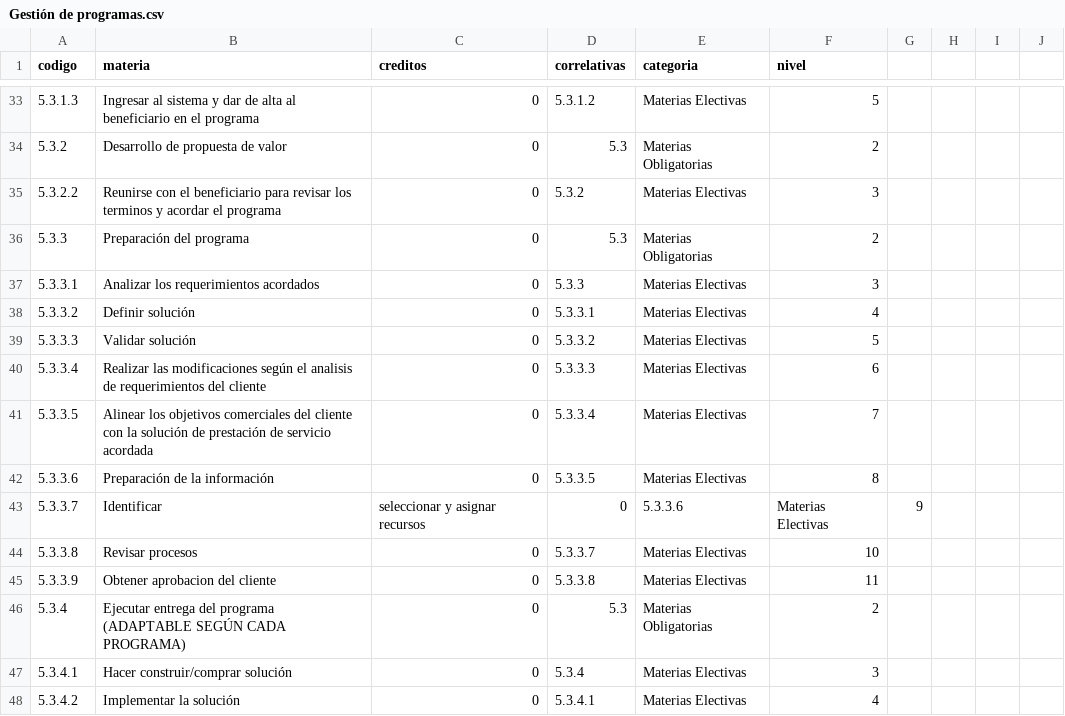
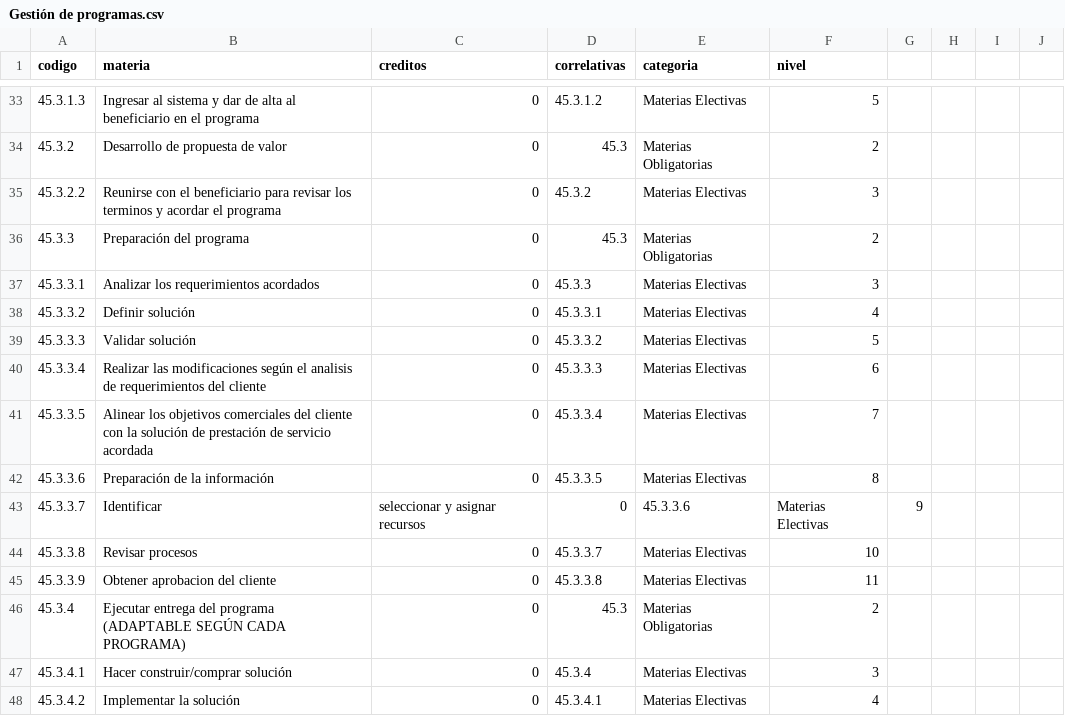
Before and after one commit to CataCier/Generico-PotSol, a CSV file: data/Gestión de programas.csv, drawn as a sheet; only a part is shown, gaps mark what is left out; the diff covers the shown part only; the diff names each change by its address in the sheet, - before the commit and + after, or states it on an @@ line.

Commit message:
Change codigo add 4

```diff
--- a/data/Gestión de programas.csv
+++ b/data/Gestión de programas.csv
-A33 (codigo): 5.3.1.3
+A33 (codigo): 45.3.1.3
-D33 (correlativas): 5.3.1.2
+D33 (correlativas): 45.3.1.2
-A34 (codigo): 5.3.2
+A34 (codigo): 45.3.2
-D34 (correlativas): 5.3
+D34 (correlativas): 45.3
-A35 (codigo): 5.3.2.2
+A35 (codigo): 45.3.2.2
-D35 (correlativas): 5.3.2
+D35 (correlativas): 45.3.2
-A36 (codigo): 5.3.3
+A36 (codigo): 45.3.3
-D36 (correlativas): 5.3
+D36 (correlativas): 45.3
-A37 (codigo): 5.3.3.1
+A37 (codigo): 45.3.3.1
-D37 (correlativas): 5.3.3
+D37 (correlativas): 45.3.3
-A38 (codigo): 5.3.3.2
+A38 (codigo): 45.3.3.2
-D38 (correlativas): 5.3.3.1
+D38 (correlativas): 45.3.3.1
-A39 (codigo): 5.3.3.3
+A39 (codigo): 45.3.3.3
-D39 (correlativas): 5.3.3.2
+D39 (correlativas): 45.3.3.2
-A40 (codigo): 5.3.3.4
+A40 (codigo): 45.3.3.4
-D40 (correlativas): 5.3.3.3
+D40 (correlativas): 45.3.3.3
-A41 (codigo): 5.3.3.5
+A41 (codigo): 45.3.3.5
-D41 (correlativas): 5.3.3.4
+D41 (correlativas): 45.3.3.4
-A42 (codigo): 5.3.3.6
+A42 (codigo): 45.3.3.6
-D42 (correlativas): 5.3.3.5
+D42 (correlativas): 45.3.3.5
-A43 (codigo): 5.3.3.7
+A43 (codigo): 45.3.3.7
-E43 (categoria): 5.3.3.6
+E43 (categoria): 45.3.3.6
-A44 (codigo): 5.3.3.8
+A44 (codigo): 45.3.3.8
-D44 (correlativas): 5.3.3.7
+D44 (correlativas): 45.3.3.7
-A45 (codigo): 5.3.3.9
+A45 (codigo): 45.3.3.9
-D45 (correlativas): 5.3.3.8
+D45 (correlativas): 45.3.3.8
-A46 (codigo): 5.3.4
+A46 (codigo): 45.3.4
-D46 (correlativas): 5.3
+D46 (correlativas): 45.3
-A47 (codigo): 5.3.4.1
+A47 (codigo): 45.3.4.1
-D47 (correlativas): 5.3.4
+D47 (correlativas): 45.3.4
-A48 (codigo): 5.3.4.2
+A48 (codigo): 45.3.4.2
-D48 (correlativas): 5.3.4.1
+D48 (correlativas): 45.3.4.1
```
Also changed, not shown: 2 added rows, 2 removed rows and 106 edited cells elsewhere in this file.
